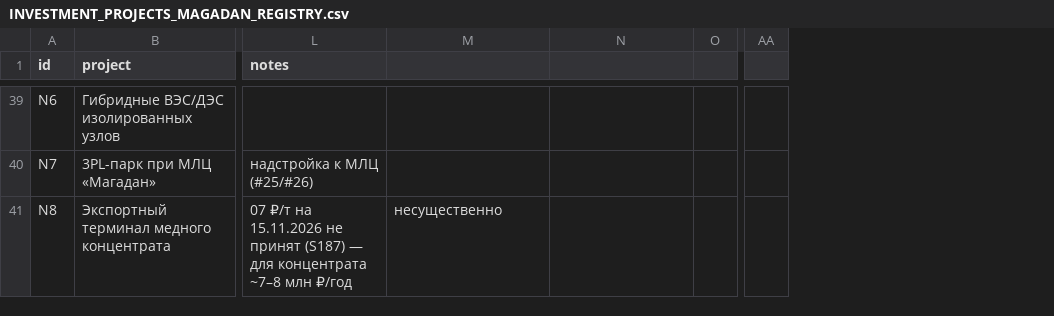
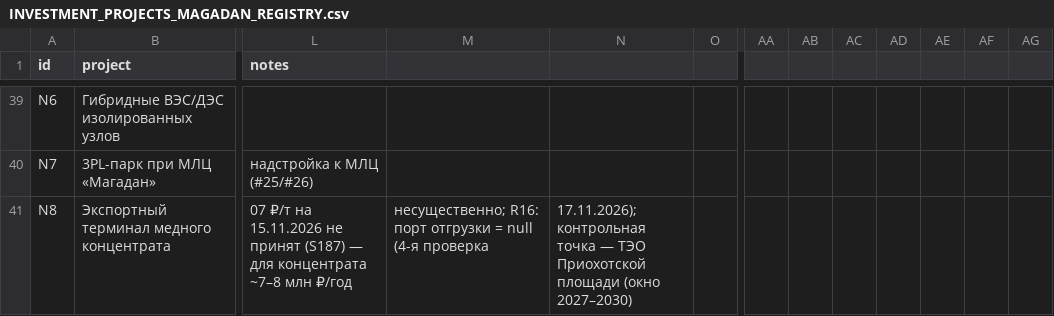
Before and after one commit to PetrFedin/bering, a CSV file: data/public/INVESTMENT_PROJECTS_MAGADAN_REGISTRY.csv, drawn as a sheet; only a part is shown, gaps mark what is left out; removed rows and columns are numbered as before the commit, all else as after; the diff covers the shown part only; the diff names each change by its address in the sheet, - before the commit and + after, or states it on an @@ line.

```diff
--- a/data/public/INVESTMENT_PROJECTS_MAGADAN_REGISTRY.csv
+++ b/data/public/INVESTMENT_PROJECTS_MAGADAN_REGISTRY.csv
-column AA, empty
+column AA, empty
+column AB, empty
+column AC, empty
+column AD, empty
+column AE, empty
+column AF, empty
+column AG, empty
-M41: несущественно
+M41: несущественно; R16: порт отгрузки = null (4-я проверка
-N41: (empty)
+N41: 17.11.2026); контрольная точка — ТЭО Приохотской площади (окно 2027–2030)
```
Also changed, not shown: 24 edited cells elsewhere in this file, 3 other files.
